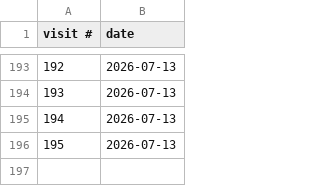
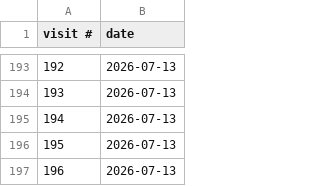
Before and after one commit to theilrig/Debate-Spreading-RSVP-Trainer, a CSV file: analytics.csv, drawn as a sheet; only a part is shown, gaps mark what is left out; the diff names each change by its address in the sheet, - before the commit and + after, or states it on an @@ line.

Commit message:
visit 196

```diff
--- a/analytics.csv
+++ b/analytics.csv
+row 197: 196 | 2026-07-13
```
